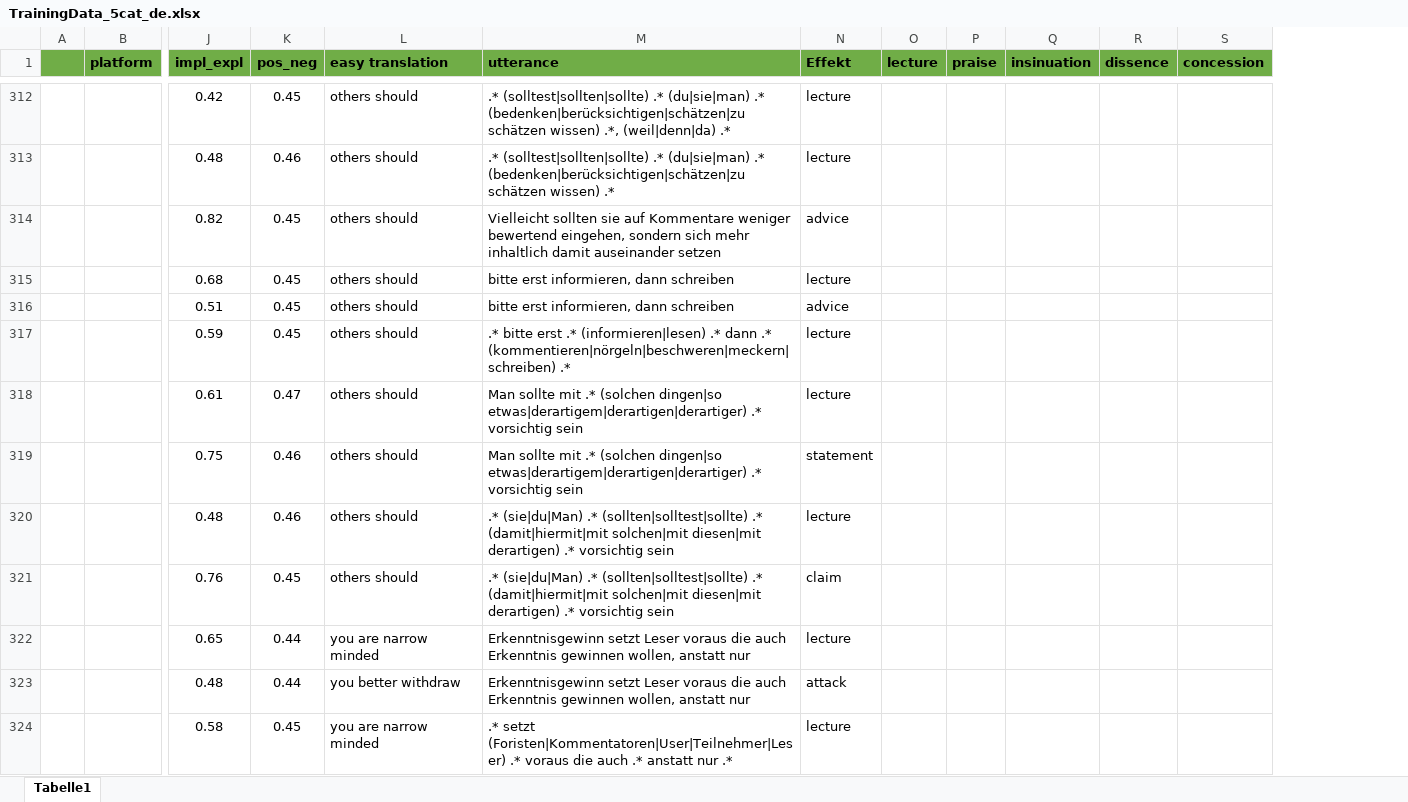
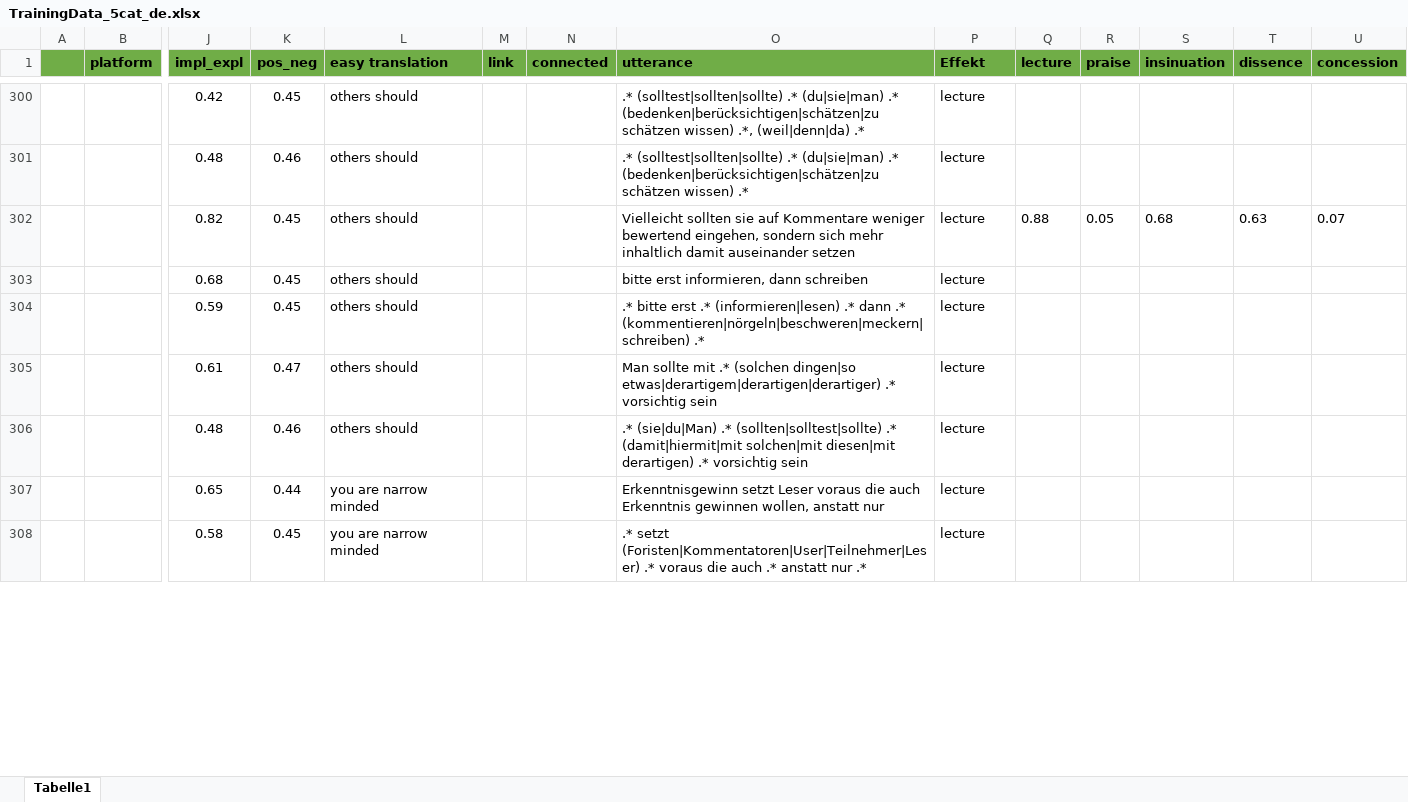
Before and after one commit to RegexoseOld/SmallData, an Excel workbook: backend/model_data/TrainingData_5cat_de.xlsx, sheet Tabelle1, drawn as a sheet; only a part is shown, gaps mark what is left out; values as stored, in another font and other column widths than the file's, no borders; removed rows and columns are numbered as before the commit, all else as after; rows hold the shown columns only; the diff covers the shown part only; the diff names each change by its address in the sheet, - before the commit and + after, or states it on an @@ line.

Commit message:
modified TrainingData

```diff
--- a/backend/model_data/TrainingData_5cat_de.xlsx (sheet Tabelle1)
+++ b/backend/model_data/TrainingData_5cat_de.xlsx (sheet Tabelle1)
+column M (link), empty
+column N (connected), empty
-P302 (Effekt): advice
+P302 (Effekt): lecture
-Q302 (lecture): (empty)
+Q302 (lecture): 0.88
-R302 (praise): (empty)
+R302 (praise): 0.05
-S302 (insinuation): (empty)
+S302 (insinuation): 0.68
-T302 (dissence): (empty)
+T302 (dissence): 0.63
-U302 (concession): (empty)
+U302 (concession): 0.07
-row 316:  |  | 0.51 | 0.45 | others should | bitte erst informieren, dann schreiben | advice
-row 319:  |  | 0.75 | 0.46 | others should | Man sollte mit .* (solchen dingen|so etwas|derartigem|derartigen|derartiger) .* vorsichtig sein | statement
-row 321:  |  | 0.76 | 0.45 | others should | .* (sie|du|Man) .* (sollten|solltest|sollte) .* (damit|hiermit|mit solchen|mit diesen|mit derartigen) .* vorsichtig sein | claim
-row 323:  |  | 0.48 | 0.44 | you better withdraw | Erkenntnisgewinn setzt Leser voraus die auch Erkenntnis gewinnen wollen, anstatt nur | attack
```
Also changed, not shown: 245 added rows, 15 removed rows and 440 edited cells elsewhere in this sheet, 1 other file.
